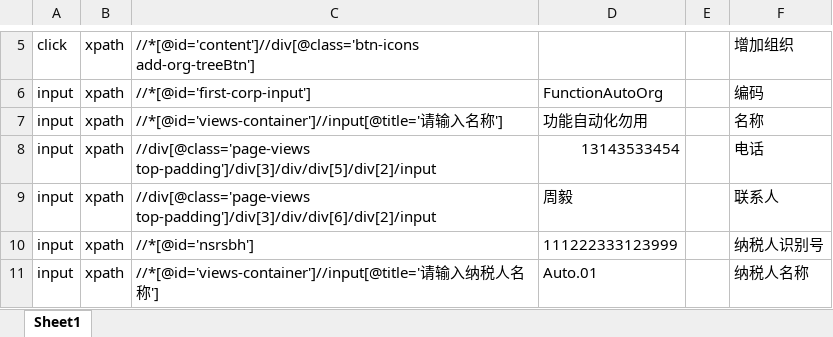
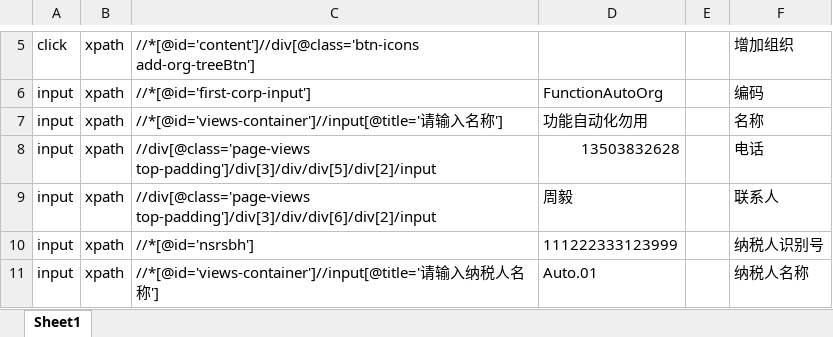
Before and after one commit to CaslieHu/AutoTest, an Excel workbook: script/税务云-正式环境fapiao/3.应用设置/组织管理-正.xlsx, sheet Sheet1, drawn as a sheet; only a part is shown, gaps mark what is left out; values as stored, in another font and other column widths than the file's, no borders; the diff names each change by its address in the sheet, - before the commit and + after, or states it on an @@ line.

```diff
--- a/script/税务云-正式环境fapiao/3.应用设置/组织管理-正.xlsx (sheet Sheet1)
+++ b/script/税务云-正式环境fapiao/3.应用设置/组织管理-正.xlsx (sheet Sheet1)
-D8: 13143533454
+D8: 13503832628
```
Also changed, not shown: script/税务云-正式环境fapiao/3.应用设置/用户管理-正.xlsx, script/税务云-正式环境fapiao/4.企业开票/开具蓝票-正.xlsx, 1 other file.
